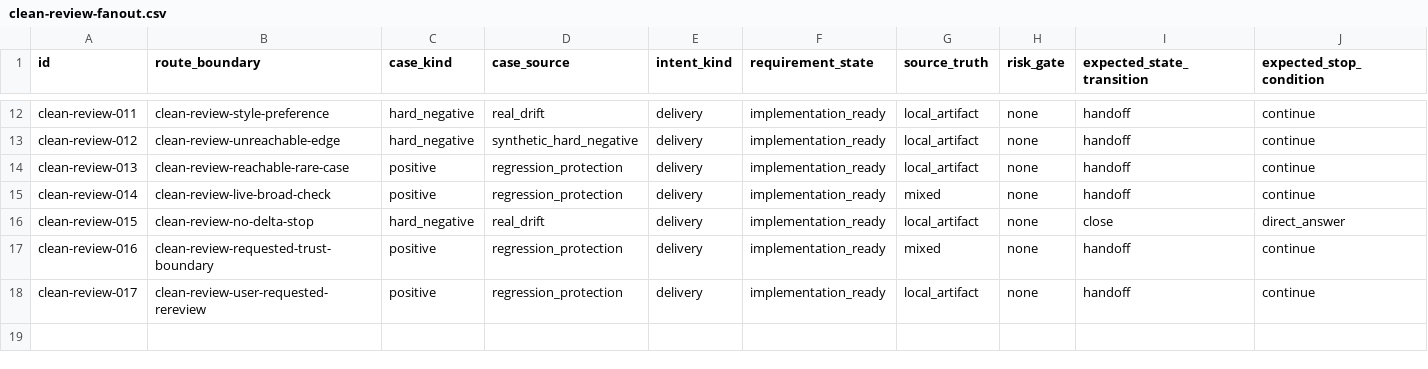
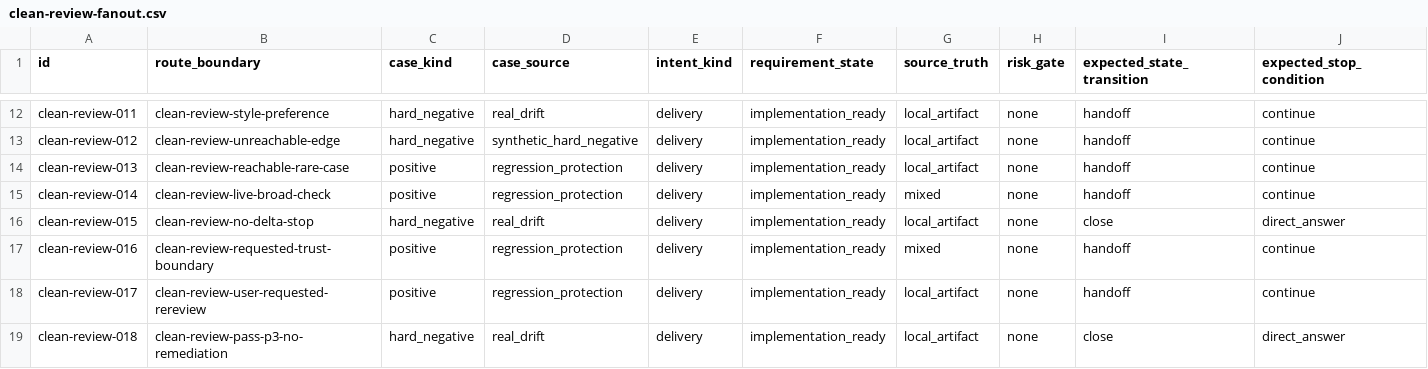
Before and after one commit to daxiong888/Groundwork, a CSV file: evals/prompts/clean-review-fanout.csv, drawn as a sheet; only a part is shown, gaps mark what is left out; rows hold the shown columns only; the diff names each change by its address in the sheet, - before the commit and + after, or states it on an @@ line.

Commit message:
fix(review): 排除 pass 级 P3 的强制修复循环

```diff
--- a/evals/prompts/clean-review-fanout.csv
+++ b/evals/prompts/clean-review-fanout.csv
+row 19: clean-review-018 | clean-review-pass-p3-no-remediation | hard_negative | real_drift | delivery | implementation_ready | local_artifact | none | close | direct_answer
```
Also changed, not shown: 1 other file.
